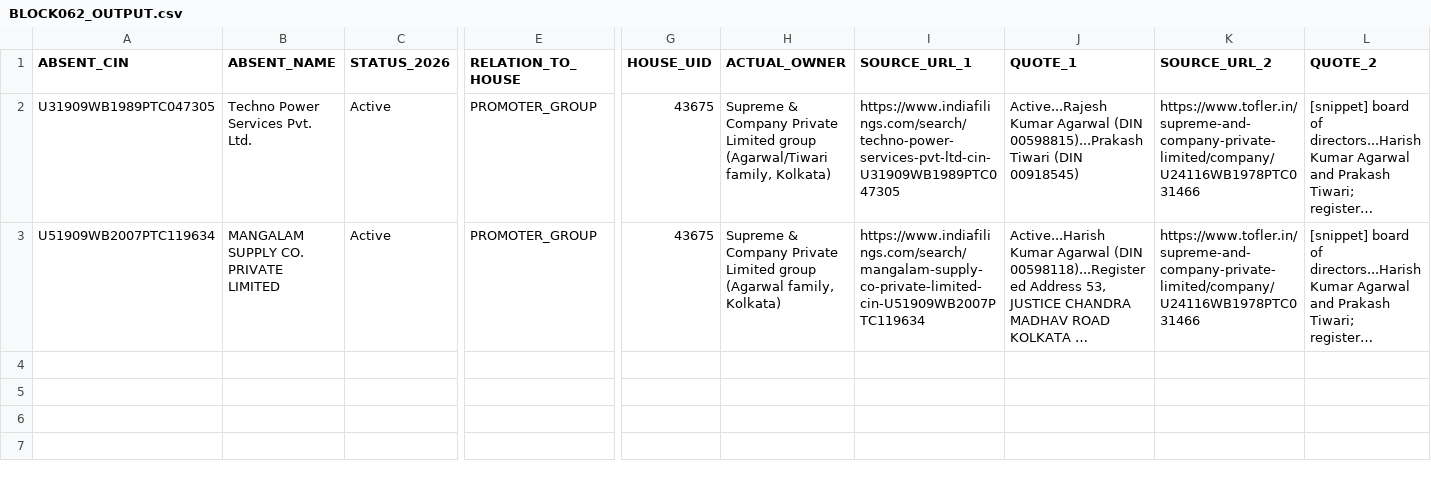
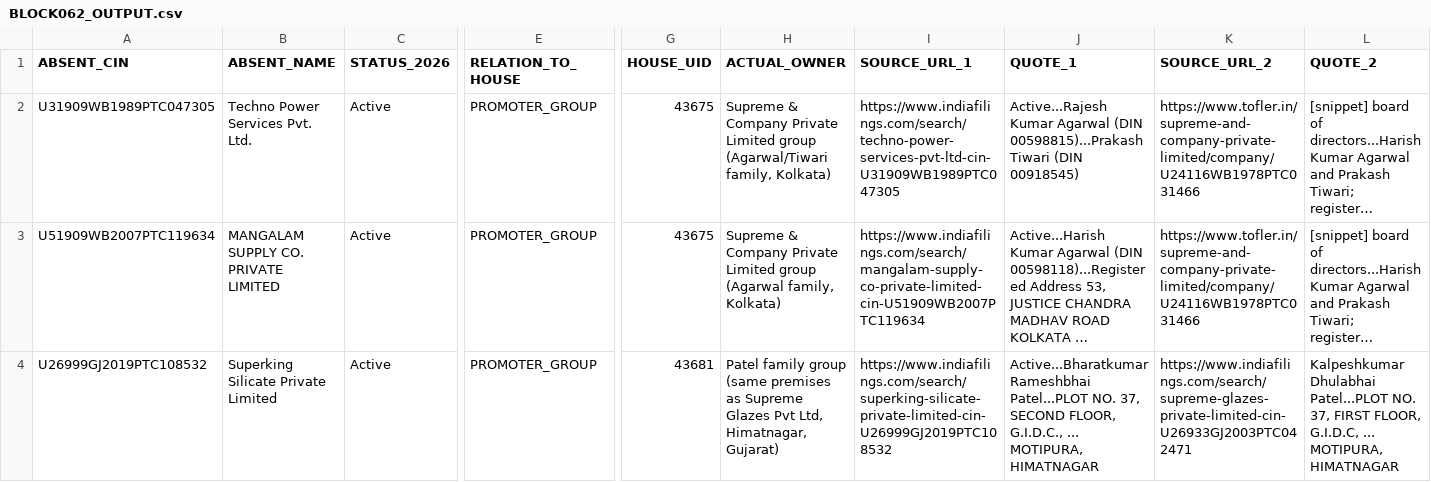
Before and after one commit to pavithra610-cell/claude, a CSV file: A3_ABSENT_LANE/cloud_blocks/BLOCK062_OUTPUT.csv, drawn as a sheet; only a part is shown, gaps mark what is left out; long unchanged cells end in …; rows hold the shown columns only; the diff names each change by its address in the sheet, - before the commit and + after, or states it on an @@ line.

```diff
--- a/A3_ABSENT_LANE/cloud_blocks/BLOCK062_OUTPUT.csv
+++ b/A3_ABSENT_LANE/cloud_blocks/BLOCK062_OUTPUT.csv
+row 4: U26999GJ2019PTC108532 | Superking Silicate Private Limited | Active | PROMOTER_GROUP | 43681 | Patel family group (same premises as Supreme Glazes Pvt Ltd, Himatnagar, Gujarat) | https://www.indiafilings.com/search/superking-silicate-private-limited-cin-U26999GJ2019PTC108532 | Active...Bharatkumar Rameshbhai Patel...PLOT NO. 37, SECOND FLOOR, G.I.D.C., ... MOTIPURA, HIMATNAGAR | https://www.indiafilings.com/search/supreme-glazes-private-limited-cin-U26933GJ2003PTC042471 | Kalpeshkumar Dhulabhai Patel...PLOT NO. 37, FIRST FLOOR, G.I.D.C, ... MOTIPURA, HIMATNAGAR
```
Also changed, not shown: A3_ABSENT_LANE/cloud_blocks/BLOCK060_OUTPUT.csv, 1 other file.
